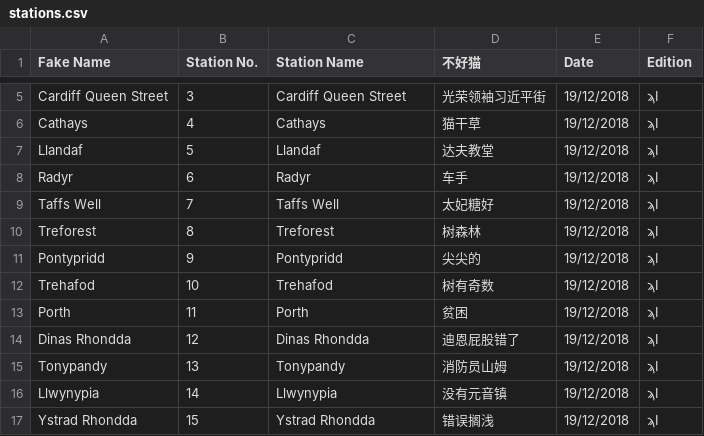
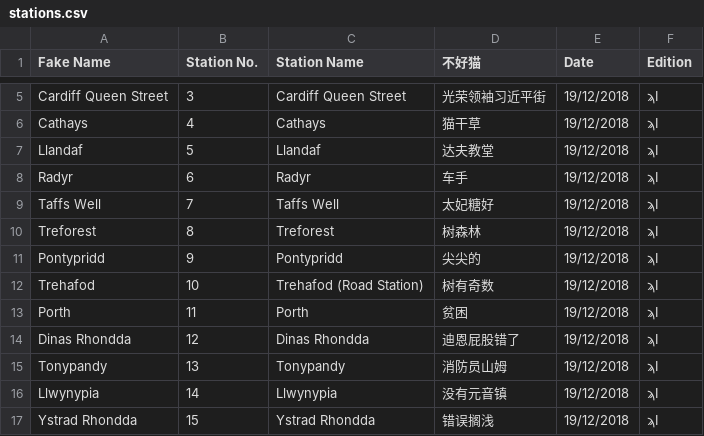
Before and after one commit to NuttyTrains/NuttyTrains.github.io, a CSV file: data/stations.csv, drawn as a sheet; only a part is shown, gaps mark what is left out.

```diff
--- a/data/stations.csv
+++ b/data/stations.csv
@@ -11,3 +11,3 @@ Treforest,8,Treforest,树森林,19/12/2018,ϡI
 Pontypridd,9,Pontypridd,尖尖的,19/12/2018,ϡI
-Trehafod,10,Trehafod,树有奇数,19/12/2018,ϡI
+Trehafod,10,Trehafod (Road Station),树有奇数,19/12/2018,ϡI
 Porth,11,Porth,贫困,19/12/2018,ϡI
```
Also changed, not shown: 3 other files.
